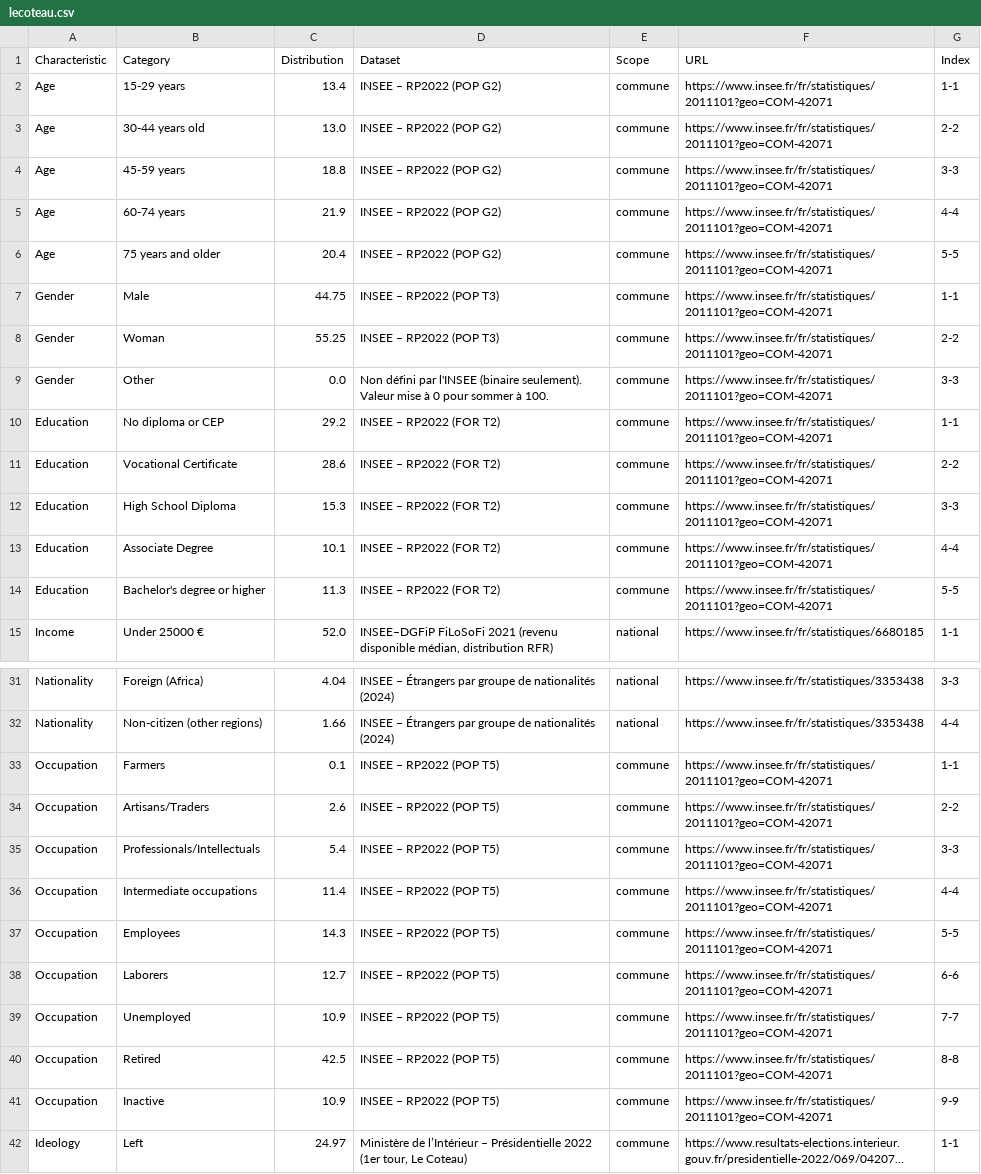
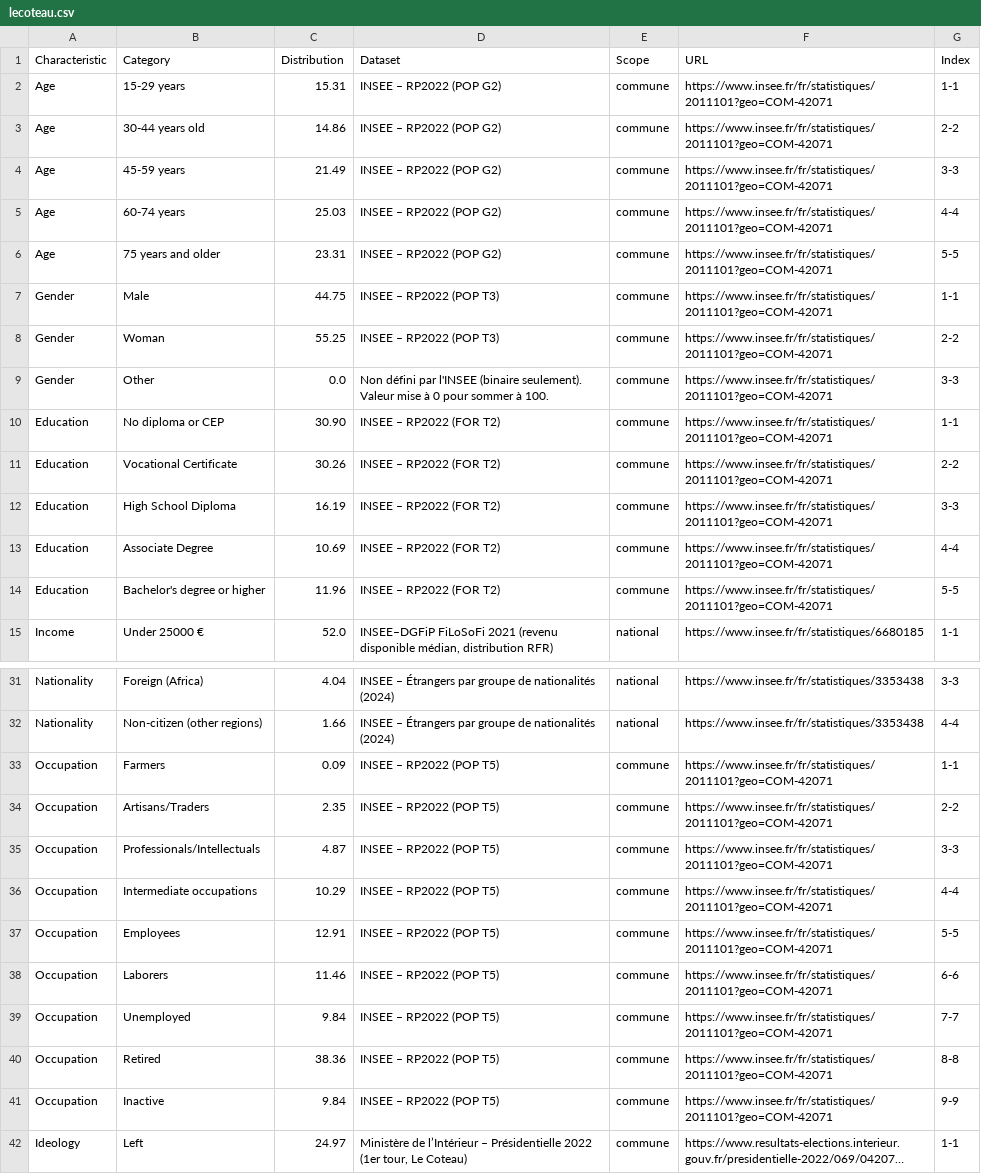
Before and after one commit to tpetit19/population_generator_roanne, a CSV file: source_communes/lecoteau.csv, drawn as a sheet; only a part is shown, gaps mark what is left out; long unchanged cells end in …; the diff names each change by its address in the sheet, - before the commit and + after, or states it on an @@ line.

```diff
--- a/source_communes/lecoteau.csv
+++ b/source_communes/lecoteau.csv
-C2 (Distribution): 13.4
+C2 (Distribution): 15.31
-C3 (Distribution): 13.0
+C3 (Distribution): 14.86
-C4 (Distribution): 18.8
+C4 (Distribution): 21.49
-C5 (Distribution): 21.9
+C5 (Distribution): 25.03
-C6 (Distribution): 20.4
+C6 (Distribution): 23.31
-C10 (Distribution): 29.2
+C10 (Distribution): 30.90
-C11 (Distribution): 28.6
+C11 (Distribution): 30.26
-C12 (Distribution): 15.3
+C12 (Distribution): 16.19
-C13 (Distribution): 10.1
+C13 (Distribution): 10.69
-C14 (Distribution): 11.3
+C14 (Distribution): 11.96
-C33 (Distribution): 0.1
+C33 (Distribution): 0.09
-C34 (Distribution): 2.6
+C34 (Distribution): 2.35
-C35 (Distribution): 5.4
+C35 (Distribution): 4.87
-C36 (Distribution): 11.4
+C36 (Distribution): 10.29
-C37 (Distribution): 14.3
+C37 (Distribution): 12.91
-C38 (Distribution): 12.7
+C38 (Distribution): 11.46
-C39 (Distribution): 10.9
+C39 (Distribution): 9.84
-C40 (Distribution): 42.5
+C40 (Distribution): 38.36
-C41 (Distribution): 10.9
+C41 (Distribution): 9.84
```
Also changed, not shown: source_communes/commelle-vernay.csv, source_communes/cours-la-ville.csv, 17 other files.
